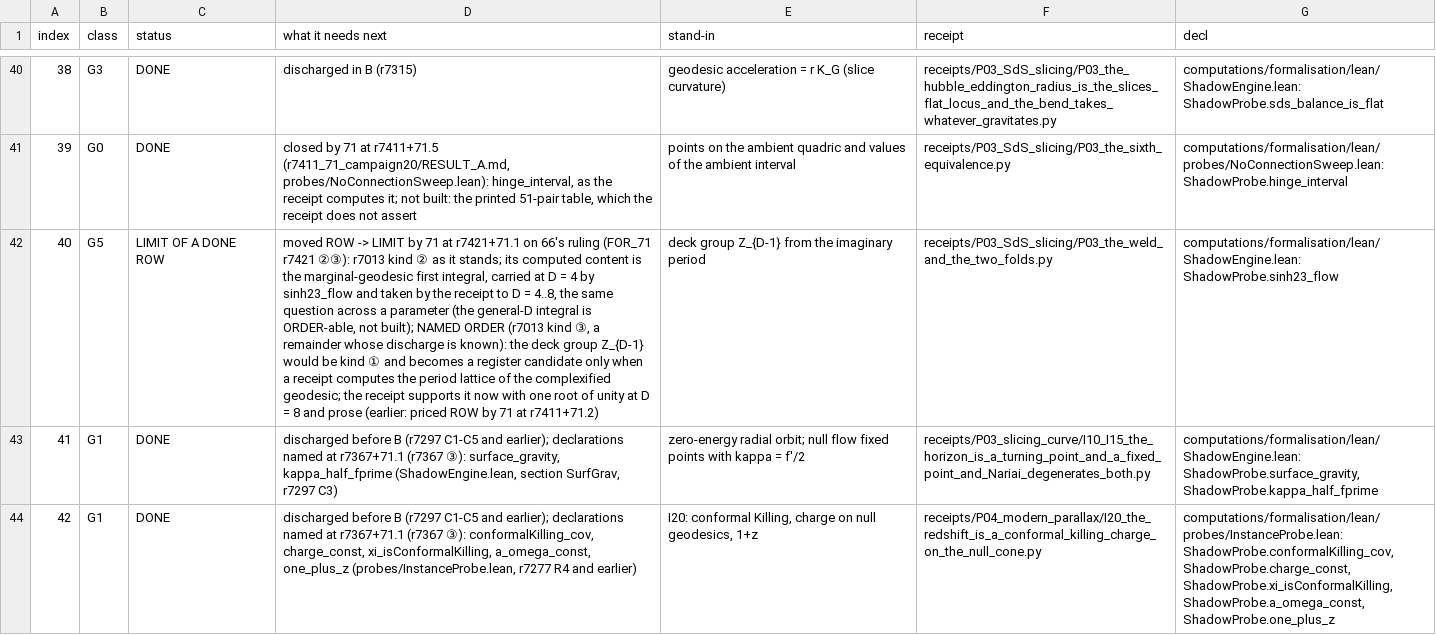
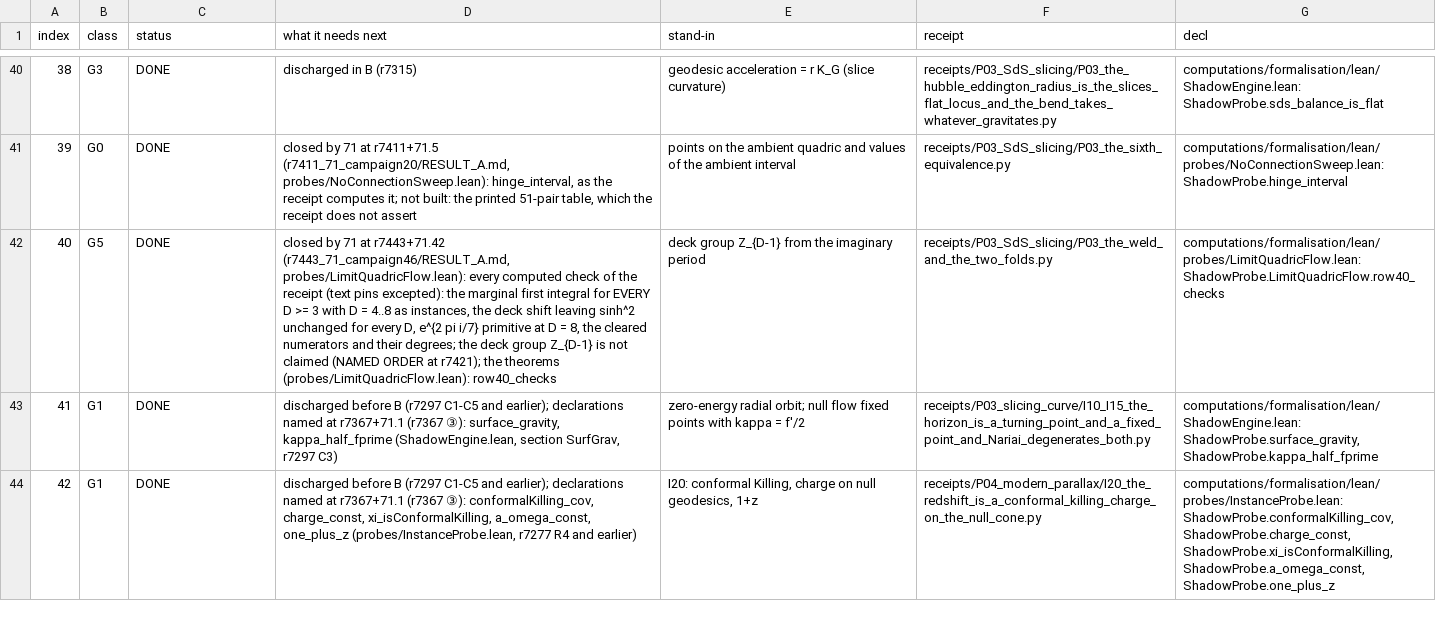
Before and after one commit to daryljanzen/shadow-of-existence, a TSV file: computations/formalisation/r7325_71_inventory/ROWS.tsv, drawn as a sheet; only a part is shown, gaps mark what is left out; the diff covers the shown part only; the diff names each change by its address in the sheet, - before the commit and + after, or states it on an @@ line.

```diff
--- a/computations/formalisation/r7325_71_inventory/ROWS.tsv
+++ b/computations/formalisation/r7325_71_inventory/ROWS.tsv
-C42 (status): LIMIT OF A DONE ROW
+C42 (status): DONE
-D42 (what it needs next): moved ROW -> LIMIT by 71 at r7421+71.1 on 66's ruling (FOR_71 r7421 ②③): r7013 kind ② as it stands; its computed content is the marginal-geodesic first integral, carried at D = 4 by sinh23_flow and taken by the receipt to D = 4..8, the same question across a parameter (the general-D integral is ORDER-able, not built); NAMED ORDER (r7013 kind ③, a remainder whose discharge is known): the deck group Z_{D-1} would be kind ① and becomes a register candidate only when a receipt computes the period lattice of the complexified geodesic; the receipt supports it now with one root of unity at D = 8 and prose (earlier: priced ROW by 71 at r7411+71.2)
+D42 (what it needs next): closed by 71 at r7443+71.42 (r7443_71_campaign46/RESULT_A.md, probes/LimitQuadricFlow.lean): every computed check of the receipt (text pins excepted): the marginal first integral for EVERY D >= 3 with D = 4..8 as instances, the deck shift leaving sinh^2 unchanged for every D, e^{2 pi i/7} primitive at D = 8, the cleared numerators and their degrees; the deck group Z_{D-1} is not claimed (NAMED ORDER at r7421); the theorems (probes/LimitQuadricFlow.lean): row40_checks
-G42 (decl): computations/formalisation/lean/ShadowEngine.lean: ShadowProbe.sinh23_flow
+G42 (decl): computations/formalisation/lean/probes/LimitQuadricFlow.lean: ShadowProbe.LimitQuadricFlow.row40_checks
```
Also changed, not shown: 32 edited cells elsewhere in this file, computations/formalisation/r7419_71_join/JOIN.tsv, 4 other files.
